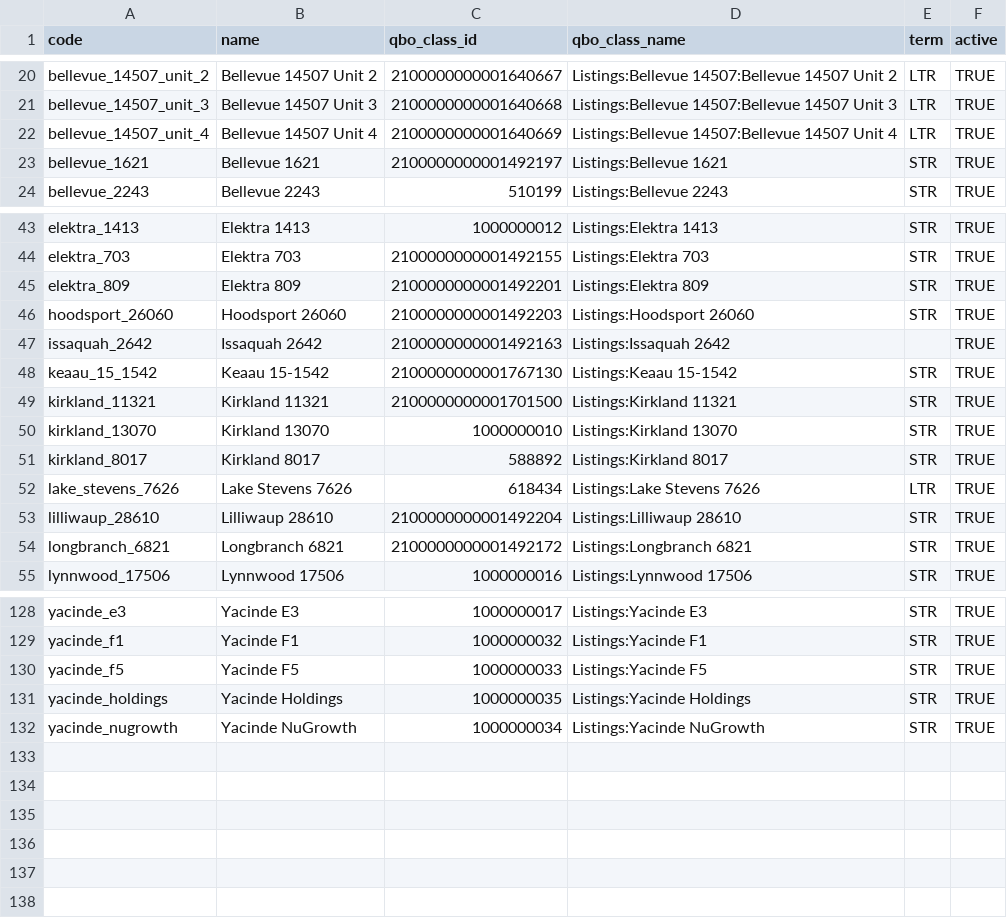
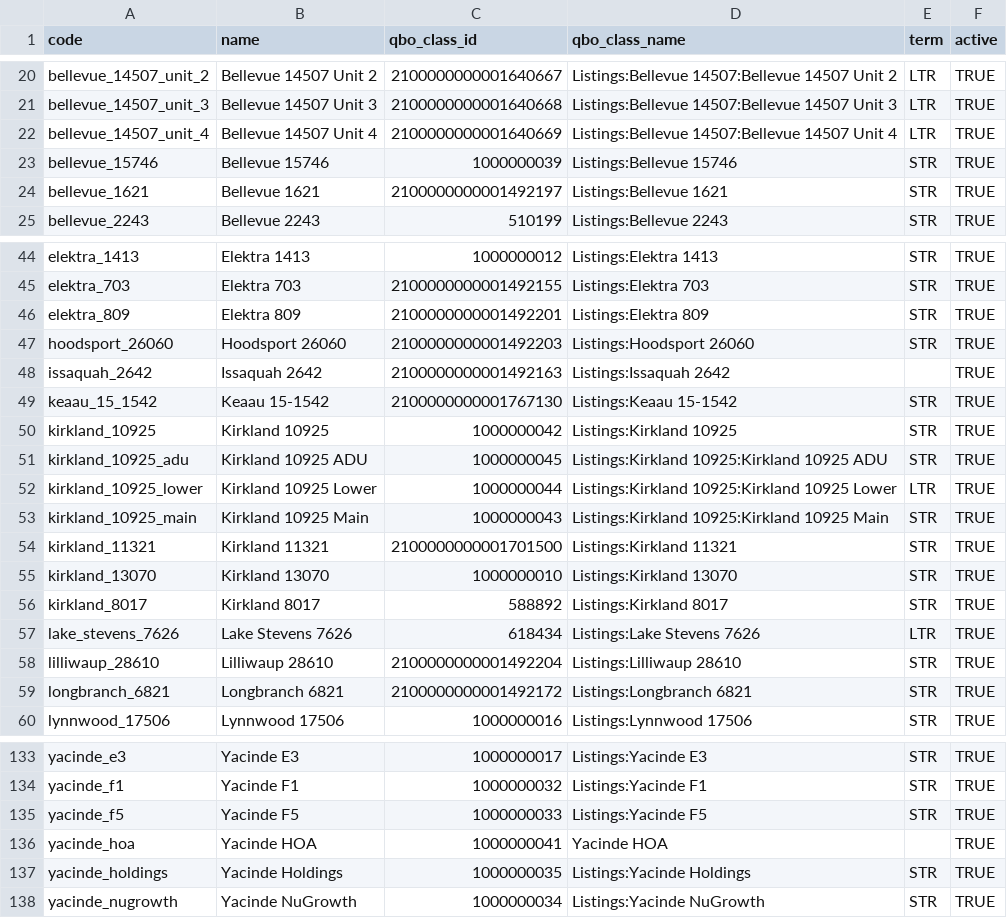
Before and after one commit to ylin2016/ValtaWork, a CSV file: Claude_projects/expense_form/config/properties.csv, drawn as a sheet; only a part is shown, gaps mark what is left out; the diff names each change by its address in the sheet, - before the commit and + after, or states it on an @@ line.

```diff
--- a/Claude_projects/expense_form/config/properties.csv
+++ b/Claude_projects/expense_form/config/properties.csv
+row 23: bellevue_15746 | Bellevue 15746 | 1000000039 | Listings:Bellevue 15746 | STR | TRUE
+row 50: kirkland_10925 | Kirkland 10925 | 1000000042 | Listings:Kirkland 10925 | STR | TRUE
+row 51: kirkland_10925_adu | Kirkland 10925 ADU | 1000000045 | Listings:Kirkland 10925:Kirkland 10925 ADU | STR | TRUE
+row 52: kirkland_10925_lower | Kirkland 10925 Lower | 1000000044 | Listings:Kirkland 10925:Kirkland 10925 Lower | LTR | TRUE
+row 53: kirkland_10925_main | Kirkland 10925 Main | 1000000043 | Listings:Kirkland 10925:Kirkland 10925 Main | STR | TRUE
+row 136: yacinde_hoa | Yacinde HOA | 1000000041 | Yacinde HOA |  | TRUE
```
Also changed, not shown: Claude_projects/expense_form/config/money_accounts.csv, 17 other files.
